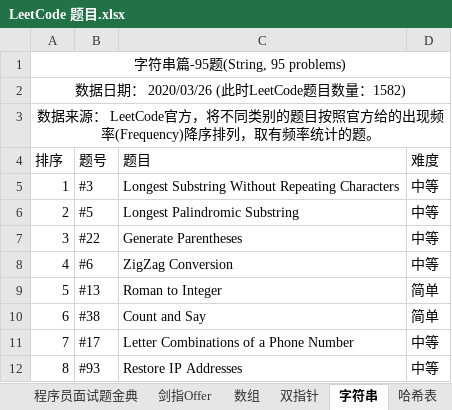
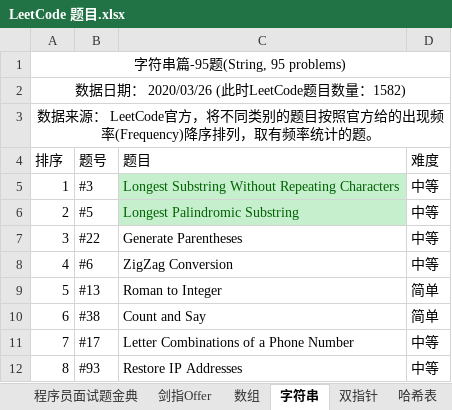
Before and after one commit to unwindfly/LeetCode, an Excel workbook: LeetCode 题目.xlsx, sheet 字符串, drawn as a sheet; only a part is shown; values as stored, in another font and other column widths than the file's, no borders; conditional formats not drawn; the diff names each change by its address in the sheet, - before the commit and + after, or states it on an @@ line.

```diff
--- a/LeetCode 题目.xlsx (sheet 字符串)
+++ b/LeetCode 题目.xlsx (sheet 字符串)
@@ sheet tab order changed: 程序员面试题金典 | 剑指Offer | 数组 | 字符串 | 双指针 | 哈希表 @@
@@ C5:C6 fill: none → #C6EFCE, text colour: black → #006100 @@
```
Also changed, not shown: sheet 数组, sheet LeetCode 题目, sheet 双指针, sheet 程序员面试题金典, 6 other files.
